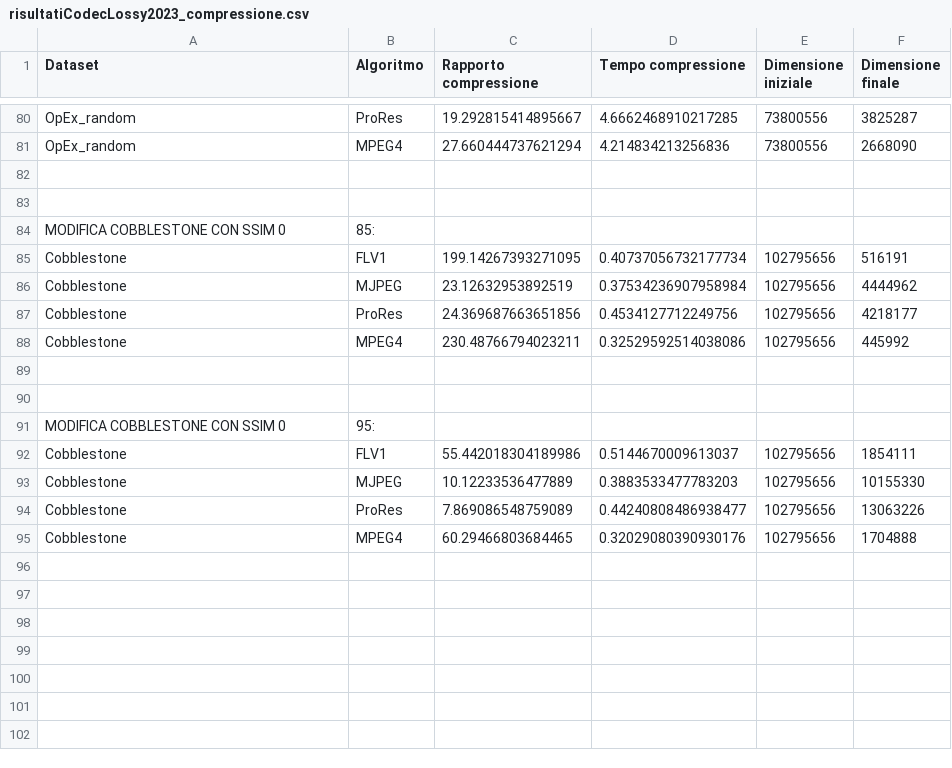
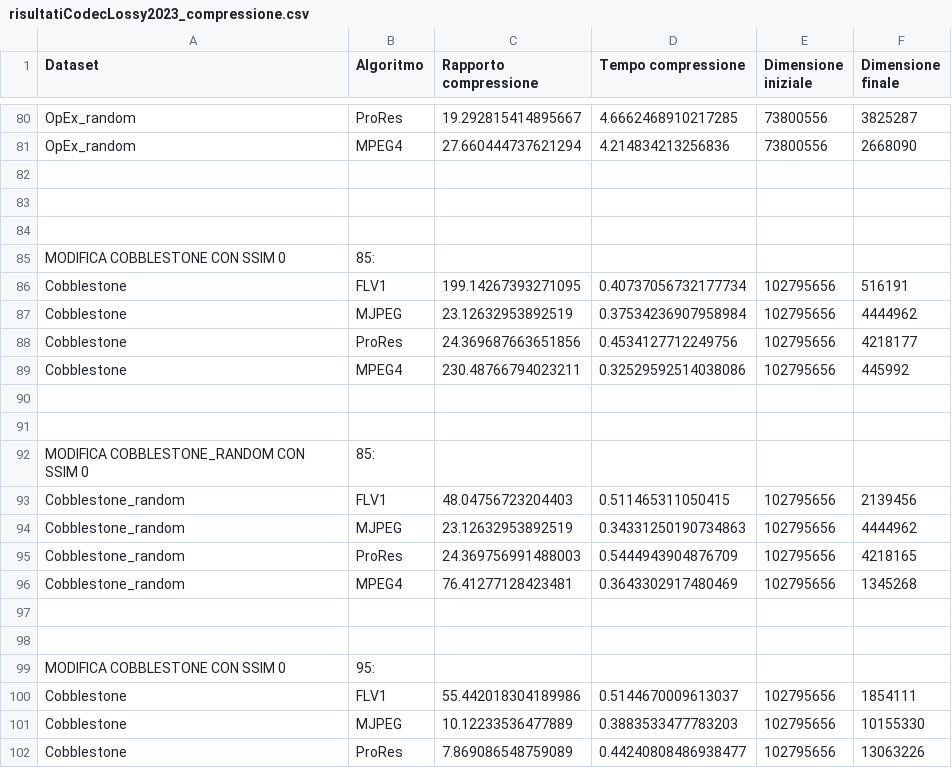
Before and after one commit to mattdr5/LightFieldImageCompression, a CSV file: risultati_esperimento2023/risultatiCodecLossy2023_compressione.csv, drawn as a sheet; only a part is shown, gaps mark what is left out; the shorter side is filled out with more unchanged rows; the diff covers the shown part only; the diff names each change by its address in the sheet, - before the commit and + after, or states it on an @@ line.

```diff
--- a/risultati_esperimento2023/risultatiCodecLossy2023_compressione.csv
+++ b/risultati_esperimento2023/risultatiCodecLossy2023_compressione.csv
+row 84: (empty)
+row 92: MODIFICA COBBLESTONE_RANDOM CON SSIM 0 | 85:
+row 93: Cobblestone_random | FLV1 | 48.04756723204403 | 0.511465311050415 | 102795656 | 2139456
+row 94: Cobblestone_random | MJPEG | 23.12632953892519 | 0.34331250190734863 | 102795656 | 4444962
+row 95: Cobblestone_random | ProRes | 24.369756991488003 | 0.5444943904876709 | 102795656 | 4218165
+row 96: Cobblestone_random | MPEG4 | 76.41277128423481 | 0.3643302917480469 | 102795656 | 1345268
+row 97: (empty)
+row 98: (empty)
```
Also changed, not shown: 35 added rows elsewhere in this file, risultati_esperimento2023/risultatiCodecLossy2023_decompressione.csv, 1 other file.
